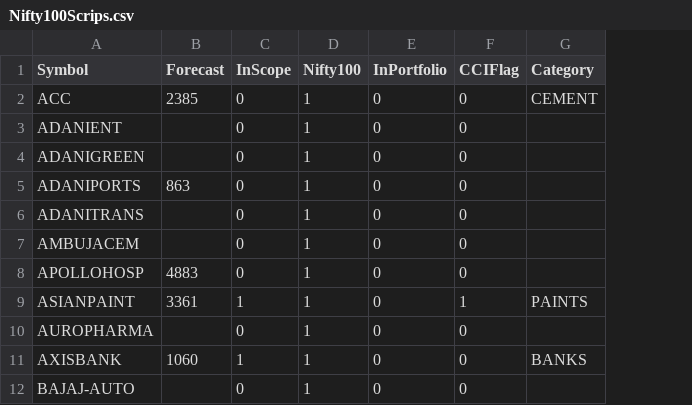
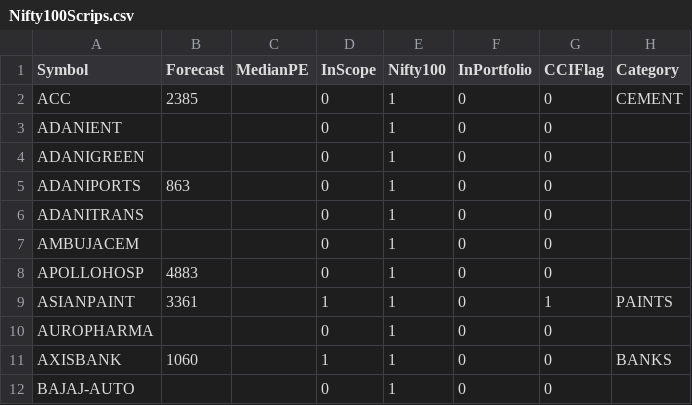
Before and after one commit to ankit-rathi/Data-Science-with-Python, a CSV file: Stock_Analysis/data/Nifty100Scrips.csv, drawn as a sheet; only a part is shown; the diff names each change by its address in the sheet, - before the commit and + after, or states it on an @@ line.

Commit message:
Update Nifty100Scrips.csv

```diff
--- a/Stock_Analysis/data/Nifty100Scrips.csv
+++ b/Stock_Analysis/data/Nifty100Scrips.csv
+column C (MedianPE), empty
```
